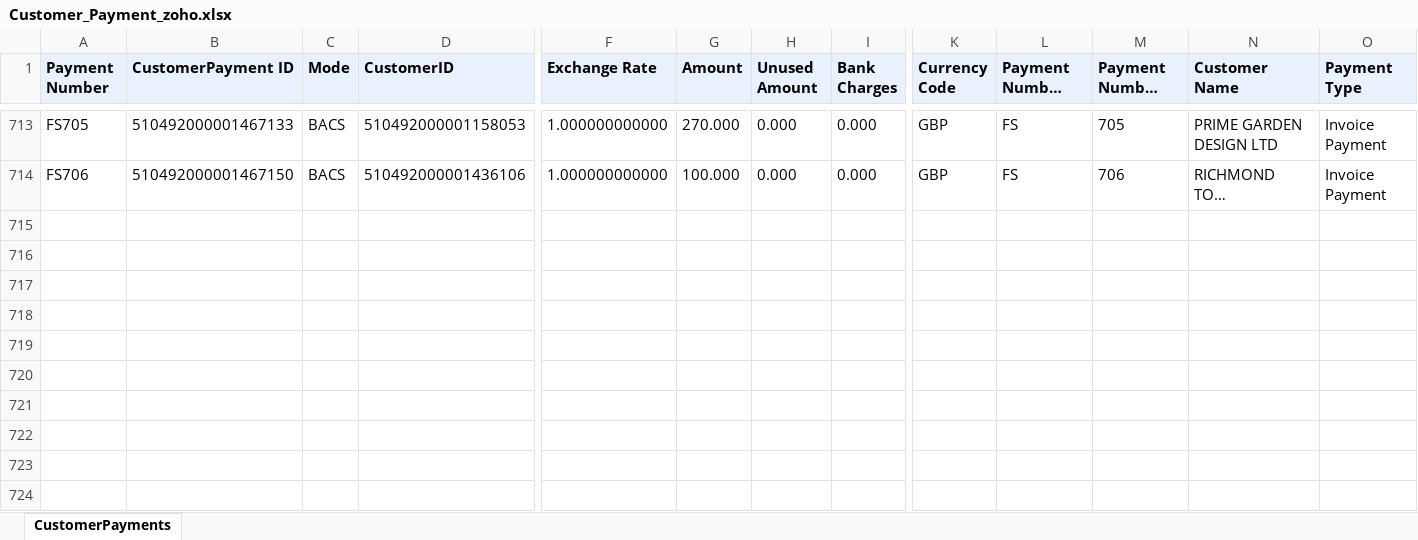
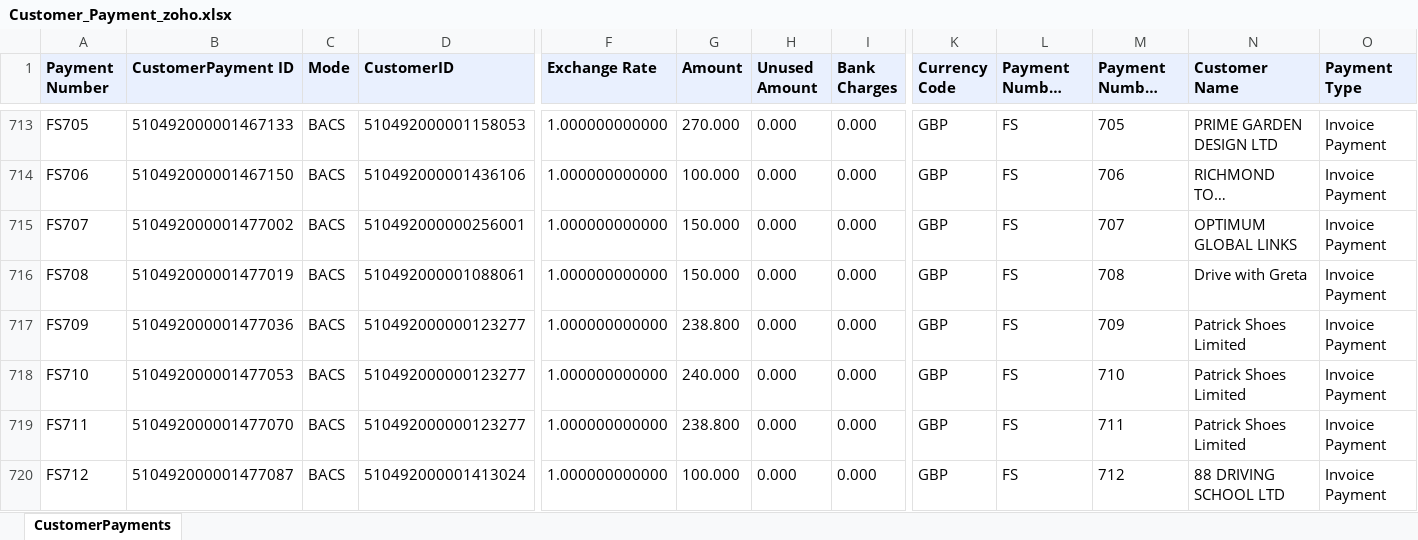
Before and after one commit to dataanalystsparta-netizen/fr_invoices, an Excel workbook: Customer_Payment_zoho.xlsx, sheet CustomerPayments, drawn as a sheet; only a part is shown, gaps mark what is left out; long unchanged cells end in …; values as stored, in another font and other column widths than the file's, no borders; rows hold the shown columns only; the diff names each change by its address in the sheet, - before the commit and + after, or states it on an @@ line.

```diff
--- a/Customer_Payment_zoho.xlsx (sheet CustomerPayments)
+++ b/Customer_Payment_zoho.xlsx (sheet CustomerPayments)
+row 715: FS707 | 510492000001477002 | BACS | 510492000000256001 | 1.000000000000 | 150.000 | 0.000 | 0.000 | GBP | FS | 707 | OPTIMUM GLOBAL LINKS | Invoice Payment
+row 716: FS708 | 510492000001477019 | BACS | 510492000001088061 | 1.000000000000 | 150.000 | 0.000 | 0.000 | GBP | FS | 708 | Drive with Greta | Invoice Payment
+row 717: FS709 | 510492000001477036 | BACS | 510492000000123277 | 1.000000000000 | 238.800 | 0.000 | 0.000 | GBP | FS | 709 | Patrick Shoes Limited | Invoice Payment
+row 718: FS710 | 510492000001477053 | BACS | 510492000000123277 | 1.000000000000 | 240.000 | 0.000 | 0.000 | GBP | FS | 710 | Patrick Shoes Limited | Invoice Payment
+row 719: FS711 | 510492000001477070 | BACS | 510492000000123277 | 1.000000000000 | 238.800 | 0.000 | 0.000 | GBP | FS | 711 | Patrick Shoes Limited | Invoice Payment
+row 720: FS712 | 510492000001477087 | BACS | 510492000001413024 | 1.000000000000 | 100.000 | 0.000 | 0.000 | GBP | FS | 712 | 88 DRIVING SCHOOL LTD | Invoice Payment
```
Also changed, not shown: AR_current_zoho.xlsx, AR_overdue_zoho.xlsx, 1 other file.
